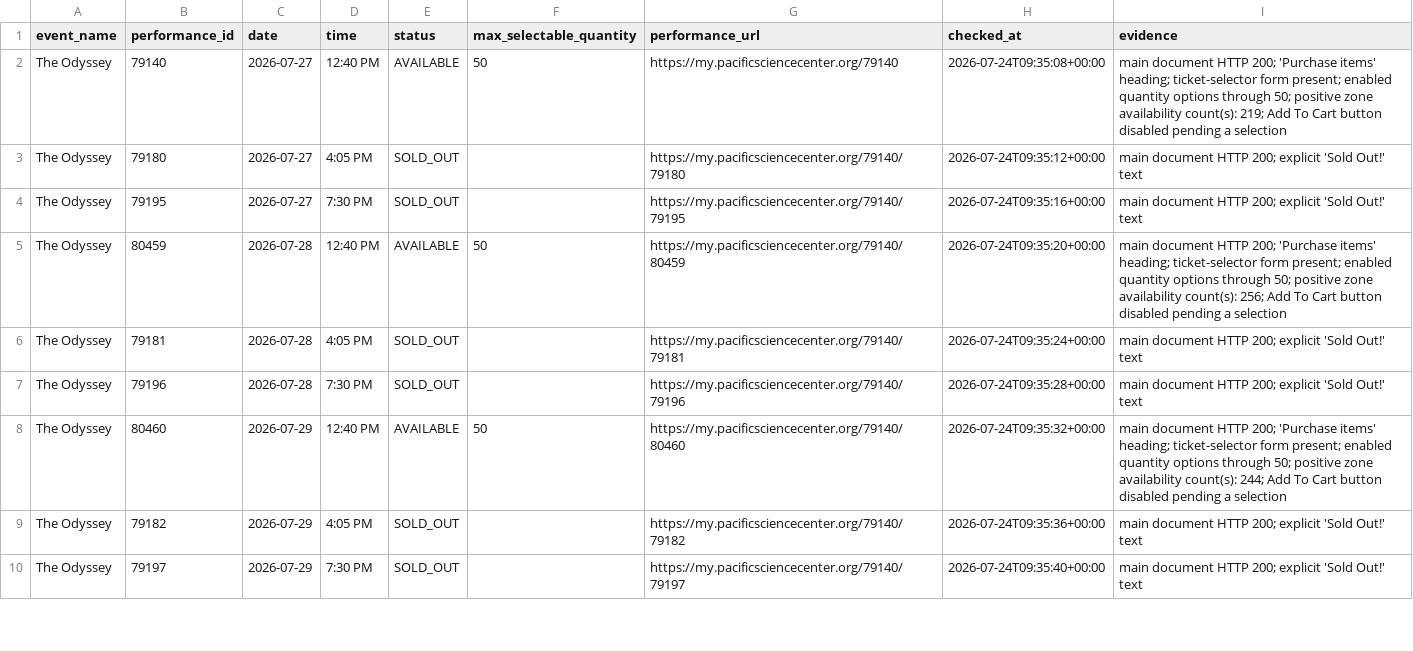
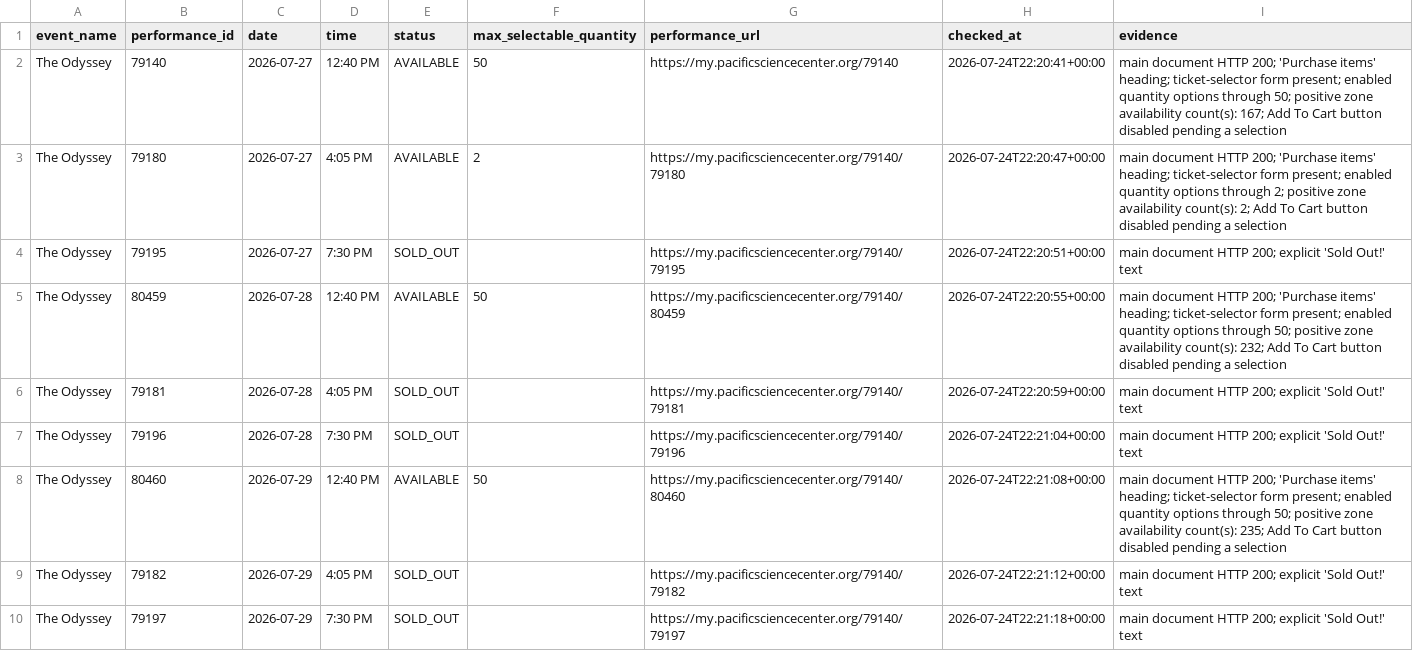
Before and after one commit to cheetahmonkey/IMAX, a CSV file: output/odyssey_availability.csv, drawn as a sheet; only a part is shown; the diff covers the shown part only.

Commit message:
Refresh Odyssey availability 2026-07-24 15:22 PDT

```diff
--- a/output/odyssey_availability.csv
+++ b/output/odyssey_availability.csv
@@ -1,10 +1,10 @@
 event_name,performance_id,date,time,status,max_selectable_quantity,performance_url,checked_at,evidence
-The Odyssey,79140,2026-07-27,12:40 PM,AVAILABLE,50,https://my.pacificsciencecenter.org/79140,2026-07-24T09:35:08+00:00,main document HTTP 200; 'Purchase items' heading; ticket-selector form present; enabled quantity options through 50; positive zone availability count(s): 219; Add To Cart button disabled pending a selection
-The Odyssey,79180,2026-07-27,4:05 PM,SOLD_OUT,,https://my.pacificsciencecenter.org/79140/79180,2026-07-24T09:35:12+00:00,main document HTTP 200; explicit 'Sold Out!' text
-The Odyssey,79195,2026-07-27,7:30 PM,SOLD_OUT,,https://my.pacificsciencecenter.org/79140/79195,2026-07-24T09:35:16+00:00,main document HTTP 200; explicit 'Sold Out!' text
-The Odyssey,80459,2026-07-28,12:40 PM,AVAILABLE,50,https://my.pacificsciencecenter.org/79140/80459,2026-07-24T09:35:20+00:00,main document HTTP 200; 'Purchase items' heading; ticket-selector form present; enabled quantity options through 50; positive zone availability count(s): 256; Add To Cart button disabled pending a selection
-The Odyssey,79181,2026-07-28,4:05 PM,SOLD_OUT,,https://my.pacificsciencecenter.org/79140/79181,2026-07-24T09:35:24+00:00,main document HTTP 200; explicit 'Sold Out!' text
-The Odyssey,79196,2026-07-28,7:30 PM,SOLD_OUT,,https://my.pacificsciencecenter.org/79140/79196,2026-07-24T09:35:28+00:00,main document HTTP 200; explicit 'Sold Out!' text
-The Odyssey,80460,2026-07-29,12:40 PM,AVAILABLE,50,https://my.pacificsciencecenter.org/79140/80460,2026-07-24T09:35:32+00:00,main document HTTP 200; 'Purchase items' heading; ticket-selector form present; enabled quantity options through 50; positive zone availability count(s): 244; Add To Cart button disabled pending a selection
-The Odyssey,79182,2026-07-29,4:05 PM,SOLD_OUT,,https://my.pacificsciencecenter.org/79140/79182,2026-07-24T09:35:36+00:00,main document HTTP 200; explicit 'Sold Out!' text
-The Odyssey,79197,2026-07-29,7:30 PM,SOLD_OUT,,https://my.pacificsciencecenter.org/79140/79197,2026-07-24T09:35:40+00:00,main document HTTP 200; explicit 'Sold Out!' text
+The Odyssey,79140,2026-07-27,12:40 PM,AVAILABLE,50,https://my.pacificsciencecenter.org/79140,2026-07-24T22:20:41+00:00,main document HTTP 200; 'Purchase items' heading; ticket-selector form present; enabled quantity options through 50; positive zone availability count(s): 167; Add To Cart button disabled pending a selection
+The Odyssey,79180,2026-07-27,4:05 PM,AVAILABLE,2,https://my.pacificsciencecenter.org/79140/79180,2026-07-24T22:20:47+00:00,main document HTTP 200; 'Purchase items' heading; ticket-selector form present; enabled quantity options through 2; positive zone availability count(s): 2; Add To Cart button disabled pending a selection
+The Odyssey,79195,2026-07-27,7:30 PM,SOLD_OUT,,https://my.pacificsciencecenter.org/79140/79195,2026-07-24T22:20:51+00:00,main document HTTP 200; explicit 'Sold Out!' text
+The Odyssey,80459,2026-07-28,12:40 PM,AVAILABLE,50,https://my.pacificsciencecenter.org/79140/80459,2026-07-24T22:20:55+00:00,main document HTTP 200; 'Purchase items' heading; ticket-selector form present; enabled quantity options through 50; positive zone availability count(s): 232; Add To Cart button disabled pending a selection
+The Odyssey,79181,2026-07-28,4:05 PM,SOLD_OUT,,https://my.pacificsciencecenter.org/79140/79181,2026-07-24T22:20:59+00:00,main document HTTP 200; explicit 'Sold Out!' text
+The Odyssey,79196,2026-07-28,7:30 PM,SOLD_OUT,,https://my.pacificsciencecenter.org/79140/79196,2026-07-24T22:21:04+00:00,main document HTTP 200; explicit 'Sold Out!' text
+The Odyssey,80460,2026-07-29,12:40 PM,AVAILABLE,50,https://my.pacificsciencecenter.org/79140/80460,2026-07-24T22:21:08+00:00,main document HTTP 200; 'Purchase items' heading; ticket-selector form present; enabled quantity options through 50; positive zone availability count(s): 235; Add To Cart button disabled pending a selection
+The Odyssey,79182,2026-07-29,4:05 PM,SOLD_OUT,,https://my.pacificsciencecenter.org/79140/79182,2026-07-24T22:21:12+00:00,main document HTTP 200; explicit 'Sold Out!' text
+The Odyssey,79197,2026-07-29,7:30 PM,SOLD_OUT,,https://my.pacificsciencecenter.org/79140/79197,2026-07-24T22:21:18+00:00,main document HTTP 200; explicit 'Sold Out!' text
```
Also changed, not shown: 41 edited cells elsewhere in this file, 3 other files.
